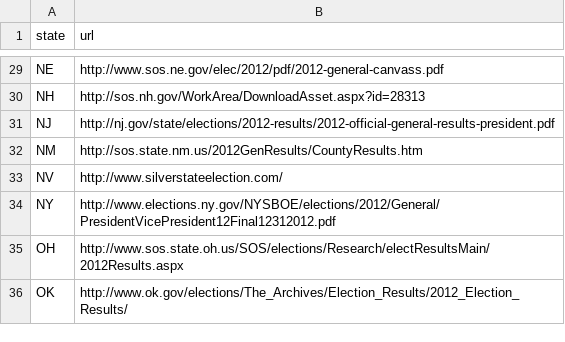
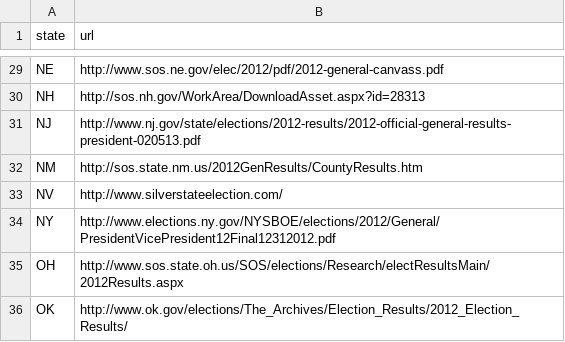
Before and after one commit to BeastNeedsMoreTorque/election-2012-results, a CSV file: sources/sources.csv, drawn as a sheet; only a part is shown, gaps mark what is left out.

Commit message:
Update NJ results

```diff
--- a/sources/sources.csv
+++ b/sources/sources.csv
@@ -30,3 +30,3 @@ NE,http://www.sos.ne.gov/elec/2012/pdf/2012-general-canvass.pdf
 NH,http://sos.nh.gov/WorkArea/DownloadAsset.aspx?id=28313
-NJ,http://nj.gov/state/elections/2012-results/2012-official-general-results-president.pdf
+NJ,http://www.nj.gov/state/elections/2012-results/2012-official-general-results-president-020513.pdf
 NM,http://sos.state.nm.us/2012GenResults/CountyResults.htm
```
Also changed, not shown: 2 other files.
